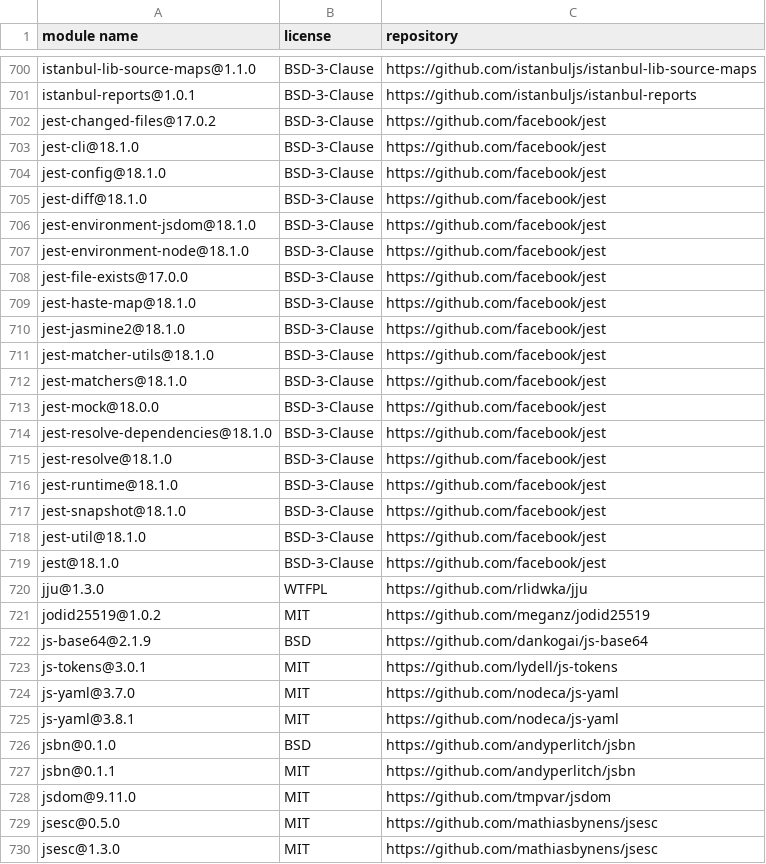
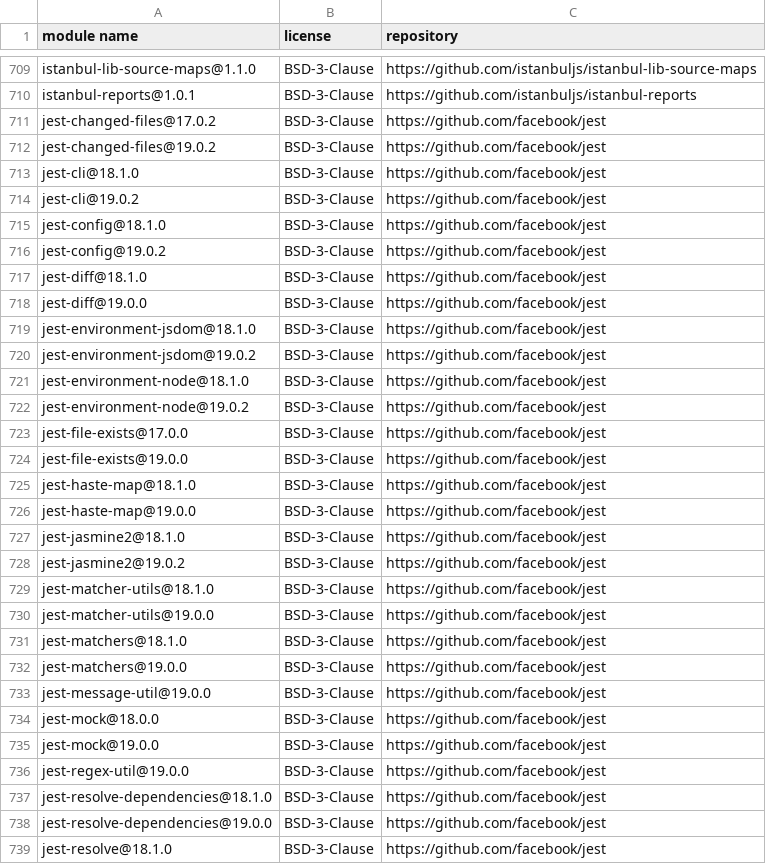
Before and after one commit to MCS-Lite/mcs-lite, a CSV file: docs/licenses.csv, drawn as a sheet; only a part is shown, gaps mark what is left out; the shorter side is filled out with more unchanged rows; the diff covers the shown part only; the diff names each change by its address in the sheet, - before the commit and + after, or states it on an @@ line.

Commit message:
chore(Jest): upgrade to jest 19 (#165)
* chore(Jest): upgrade to jest 19

```diff
--- a/docs/licenses.csv
+++ b/docs/licenses.csv
+row 712: jest-changed-files@19.0.2 | BSD-3-Clause | https://github.com/facebook/jest
+row 714: jest-cli@19.0.2 | BSD-3-Clause | https://github.com/facebook/jest
+row 716: jest-config@19.0.2 | BSD-3-Clause | https://github.com/facebook/jest
+row 718: jest-diff@19.0.0 | BSD-3-Clause | https://github.com/facebook/jest
+row 720: jest-environment-jsdom@19.0.2 | BSD-3-Clause | https://github.com/facebook/jest
+row 722: jest-environment-node@19.0.2 | BSD-3-Clause | https://github.com/facebook/jest
+row 724: jest-file-exists@19.0.0 | BSD-3-Clause | https://github.com/facebook/jest
+row 726: jest-haste-map@19.0.0 | BSD-3-Clause | https://github.com/facebook/jest
+row 728: jest-jasmine2@19.0.2 | BSD-3-Clause | https://github.com/facebook/jest
+row 730: jest-matcher-utils@19.0.0 | BSD-3-Clause | https://github.com/facebook/jest
+row 732: jest-matchers@19.0.0 | BSD-3-Clause | https://github.com/facebook/jest
+row 733: jest-message-util@19.0.0 | BSD-3-Clause | https://github.com/facebook/jest
+row 735: jest-mock@19.0.0 | BSD-3-Clause | https://github.com/facebook/jest
+row 736: jest-regex-util@19.0.0 | BSD-3-Clause | https://github.com/facebook/jest
+row 738: jest-resolve-dependencies@19.0.0 | BSD-3-Clause | https://github.com/facebook/jest
```
Also changed, not shown: 25 added rows, 3 removed rows and 34 edited cells elsewhere in this file, 9 other files.
